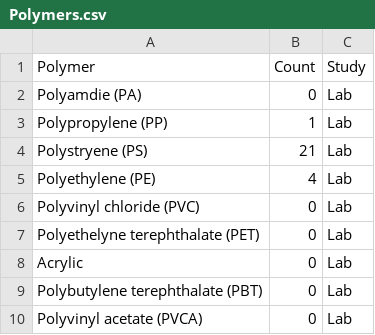
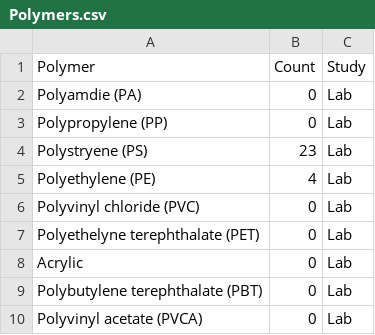
Before and after one commit to QuantitativeEcologyLab/MP_Disconnect, a CSV file: Data/Polymers.csv, drawn as a sheet; only a part is shown.

```diff
--- a/Data/Polymers.csv
+++ b/Data/Polymers.csv
@@ -2,4 +2,4 @@ Polymer,Count,Study,,,,
 Polyamdie (PA),0,Lab,,,,
-Polypropylene (PP),1,Lab,,,,
-Polystryene (PS),21,Lab,,,,
+Polypropylene (PP),0,Lab,,,,
+Polystryene (PS),23,Lab,,,,
 Polyethylene (PE),4,Lab,,,,
```
Also changed, not shown: Data/MPs_lab_vs_soil.csv, 5 other files.
